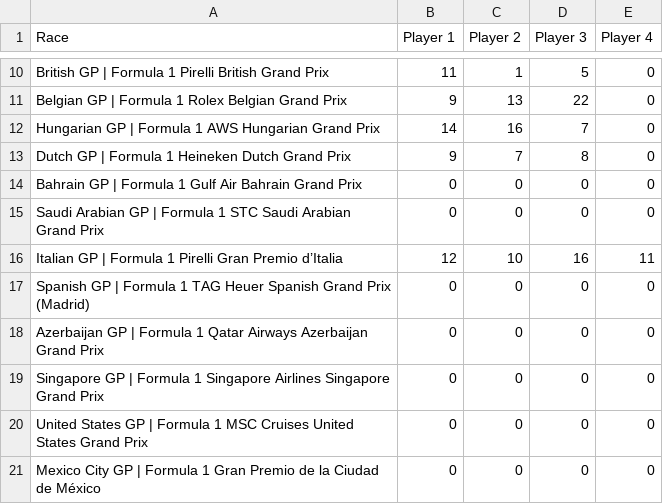
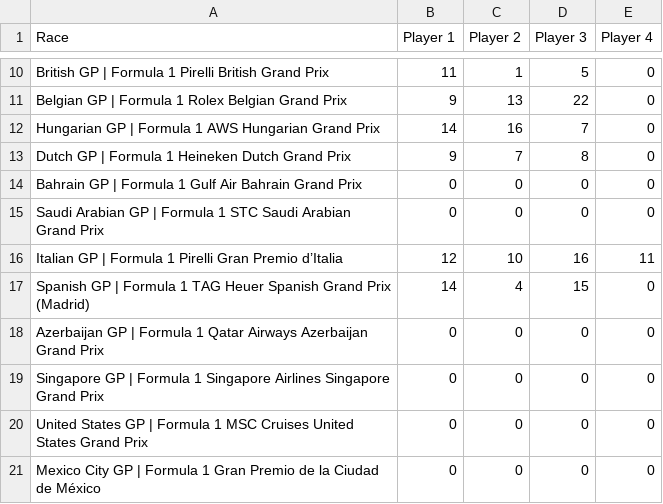
Before and after one commit to MrMarsEleven/f1predictions, a CSV file: race_scores.csv, drawn as a sheet; only a part is shown, gaps mark what is left out.

```diff
--- a/race_scores.csv
+++ b/race_scores.csv
@@ -16,3 +16,3 @@ Saudi Arabian GP | Formula 1 STC Saudi Arabian Grand Prix,0,0,0,0
 Italian GP | Formula 1 Pirelli Gran Premio d’Italia,12,10,16,11
-Spanish GP | Formula 1 TAG Heuer Spanish Grand Prix (Madrid),0,0,0,0
+Spanish GP | Formula 1 TAG Heuer Spanish Grand Prix (Madrid),14,4,15,0
 Azerbaijan GP | Formula 1 Qatar Airways Azerbaijan Grand Prix,0,0,0,0
```
Also changed, not shown: results.csv, 1 other file.
